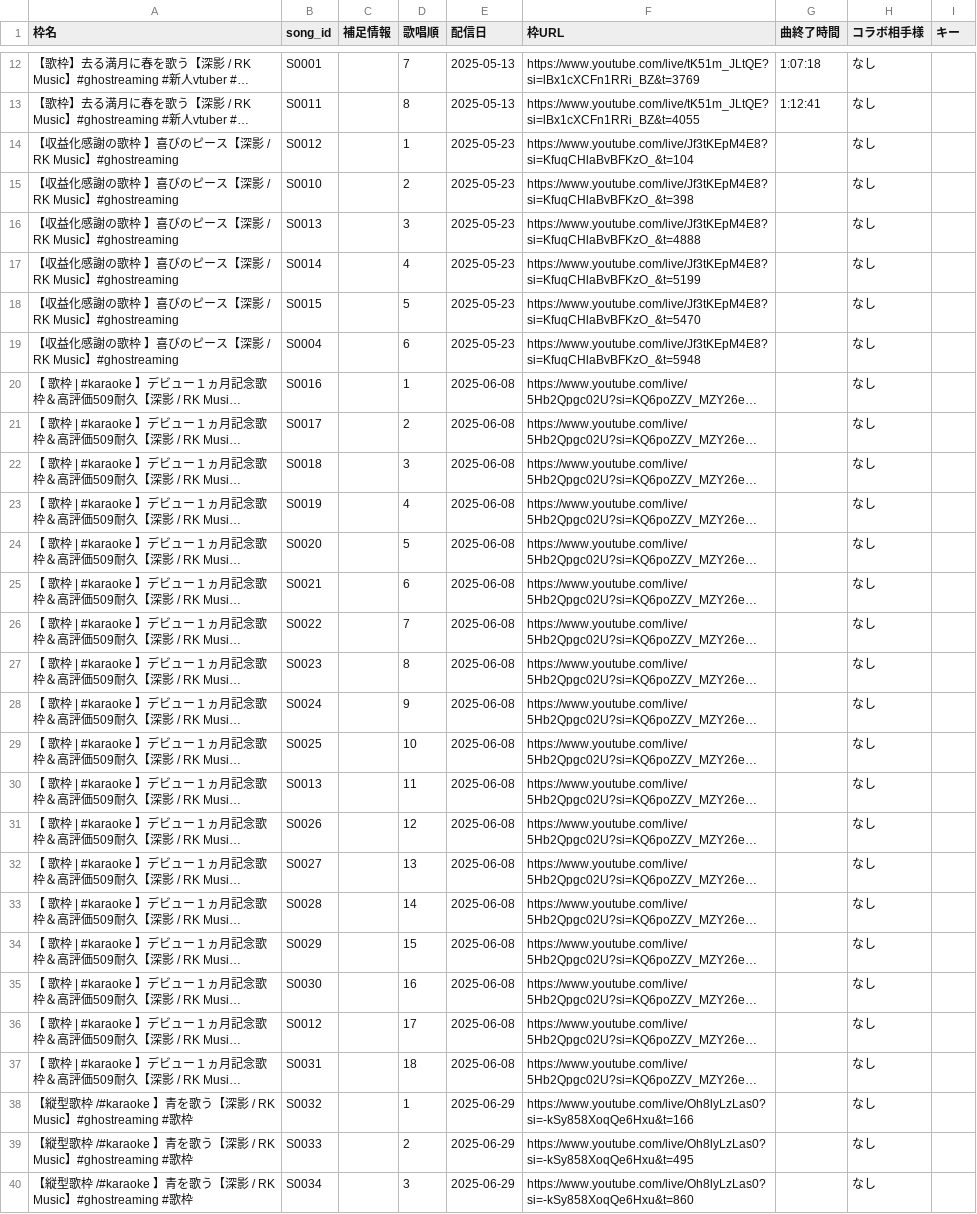
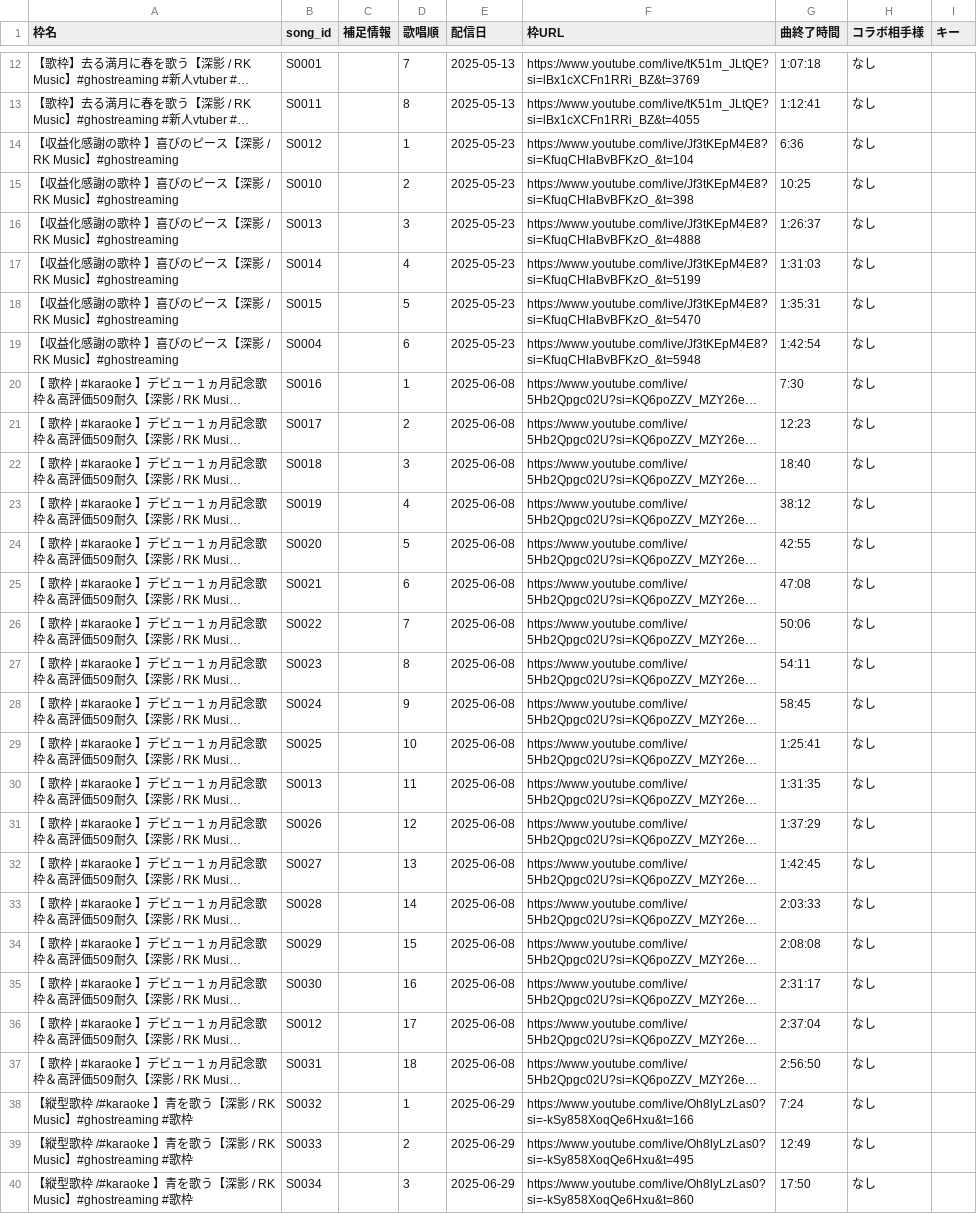
Before and after one commit to Kinshutei/MikaCosmica, a CSV file: streaminginfo_Mikage.csv, drawn as a sheet; only a part is shown, gaps mark what is left out; long unchanged cells end in …; the diff covers the shown part only; the diff names each change by its address in the sheet, - before the commit and + after, or states it on an @@ line.

Commit message:
Sync: streaminginfo_Mikage.csv from Mikage_HishatainoHeya

```diff
--- a/streaminginfo_Mikage.csv
+++ b/streaminginfo_Mikage.csv
-G14 (曲終了時間): (empty)
+G14 (曲終了時間): 6:36
-G15 (曲終了時間): (empty)
+G15 (曲終了時間): 10:25
-G16 (曲終了時間): (empty)
+G16 (曲終了時間): 1:26:37
-G17 (曲終了時間): (empty)
+G17 (曲終了時間): 1:31:03
-G18 (曲終了時間): (empty)
+G18 (曲終了時間): 1:35:31
-G19 (曲終了時間): (empty)
+G19 (曲終了時間): 1:42:54
-G20 (曲終了時間): (empty)
+G20 (曲終了時間): 7:30
-G21 (曲終了時間): (empty)
+G21 (曲終了時間): 12:23
-G22 (曲終了時間): (empty)
+G22 (曲終了時間): 18:40
-G23 (曲終了時間): (empty)
+G23 (曲終了時間): 38:12
-G24 (曲終了時間): (empty)
+G24 (曲終了時間): 42:55
-G25 (曲終了時間): (empty)
+G25 (曲終了時間): 47:08
-G26 (曲終了時間): (empty)
+G26 (曲終了時間): 50:06
-G27 (曲終了時間): (empty)
+G27 (曲終了時間): 54:11
-G28 (曲終了時間): (empty)
+G28 (曲終了時間): 58:45
-G29 (曲終了時間): (empty)
+G29 (曲終了時間): 1:25:41
-G30 (曲終了時間): (empty)
+G30 (曲終了時間): 1:31:35
-G31 (曲終了時間): (empty)
+G31 (曲終了時間): 1:37:29
-G32 (曲終了時間): (empty)
+G32 (曲終了時間): 1:42:45
-G33 (曲終了時間): (empty)
+G33 (曲終了時間): 2:03:33
-G34 (曲終了時間): (empty)
+G34 (曲終了時間): 2:08:08
-G35 (曲終了時間): (empty)
+G35 (曲終了時間): 2:31:17
-G36 (曲終了時間): (empty)
+G36 (曲終了時間): 2:37:04
-G37 (曲終了時間): (empty)
+G37 (曲終了時間): 2:56:50
-G38 (曲終了時間): (empty)
+G38 (曲終了時間): 7:24
-G39 (曲終了時間): (empty)
+G39 (曲終了時間): 12:49
-G40 (曲終了時間): (empty)
+G40 (曲終了時間): 17:50
```
Also changed, not shown: 1 edited cell elsewhere in this file.
